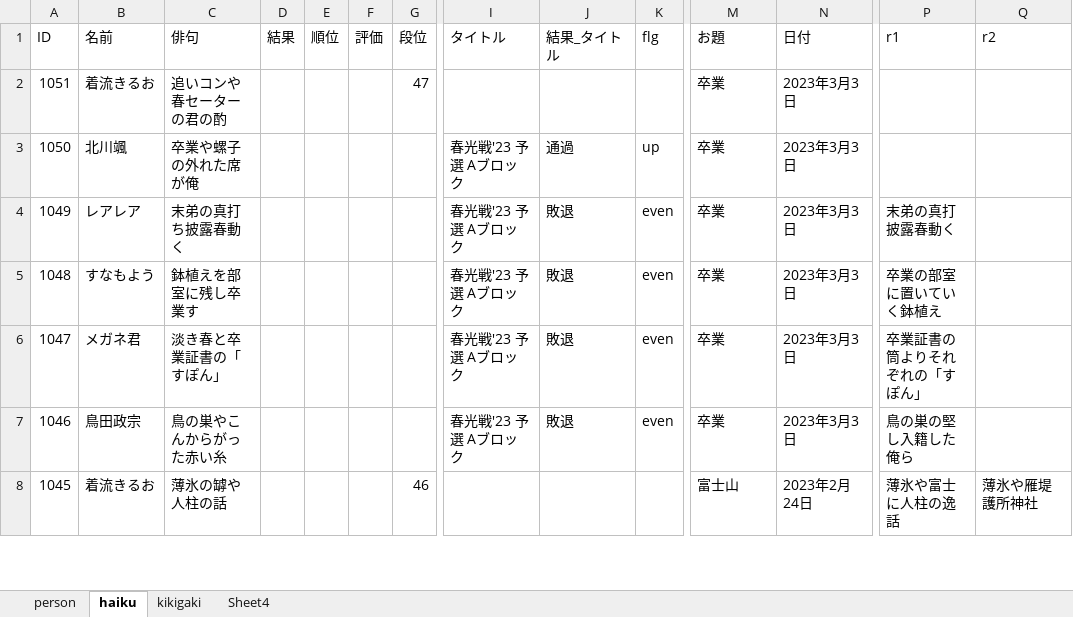
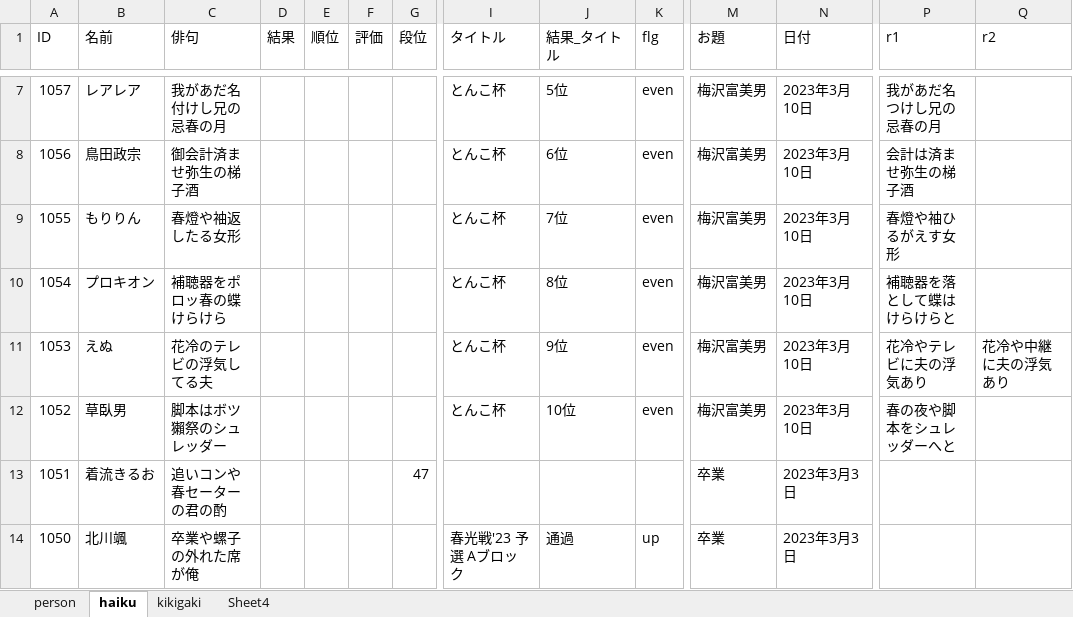
Before and after one commit to ghilgithub/prbt_rengo, an Excel workbook: JsonMaker.xlsm, sheet haiku, drawn as a sheet; only a part is shown, gaps mark what is left out; the shorter side is filled out with more unchanged rows; values as stored, in another font and other column widths than the file's, no borders; charts and pictures not drawn; rows hold the shown columns only; the diff covers the shown part only; the diff names each change by its address in the sheet, - before the commit and + after, or states it on an @@ line.

```diff
--- a/JsonMaker.xlsm (sheet haiku)
+++ b/JsonMaker.xlsm (sheet haiku)
+row 7: 1057 | レアレア | 我があだ名付けし兄の忌春の月 |  |  |  |  | とんこ杯 | 5位 | even | 梅沢富美男 | 2023年3月10日 | 我があだ名つけし兄の忌春の月
+row 8: 1056 | 鳥田政宗 | 御会計済ませ弥生の梯子酒 |  |  |  |  | とんこ杯 | 6位 | even | 梅沢富美男 | 2023年3月10日 | 会計は済ませ弥生の梯子酒
+row 9: 1055 | もりりん | 春燈や袖返したる女形 |  |  |  |  | とんこ杯 | 7位 | even | 梅沢富美男 | 2023年3月10日 | 春燈や袖ひるがえす女形
+row 10: 1054 | プロキオン | 補聴器をポロッ春の蝶けらけら |  |  |  |  | とんこ杯 | 8位 | even | 梅沢富美男 | 2023年3月10日 | 補聴器を落として蝶はけらけらと
+row 11: 1053 | えぬ | 花冷のテレビの浮気してる夫 |  |  |  |  | とんこ杯 | 9位 | even | 梅沢富美男 | 2023年3月10日 | 花冷やテレビに夫の浮気あり | 花冷や中継に夫の浮気あり
+row 12: 1052 | 草臥男 | 脚本はボツ獺祭のシュレッダー |  |  |  |  | とんこ杯 | 10位 | even | 梅沢富美男 | 2023年3月10日 | 春の夜や脚本をシュレッダーへと
```
Also changed, not shown: 5 added rows and 19 edited cells elsewhere in this sheet, charts or pictures, 2 other files.
